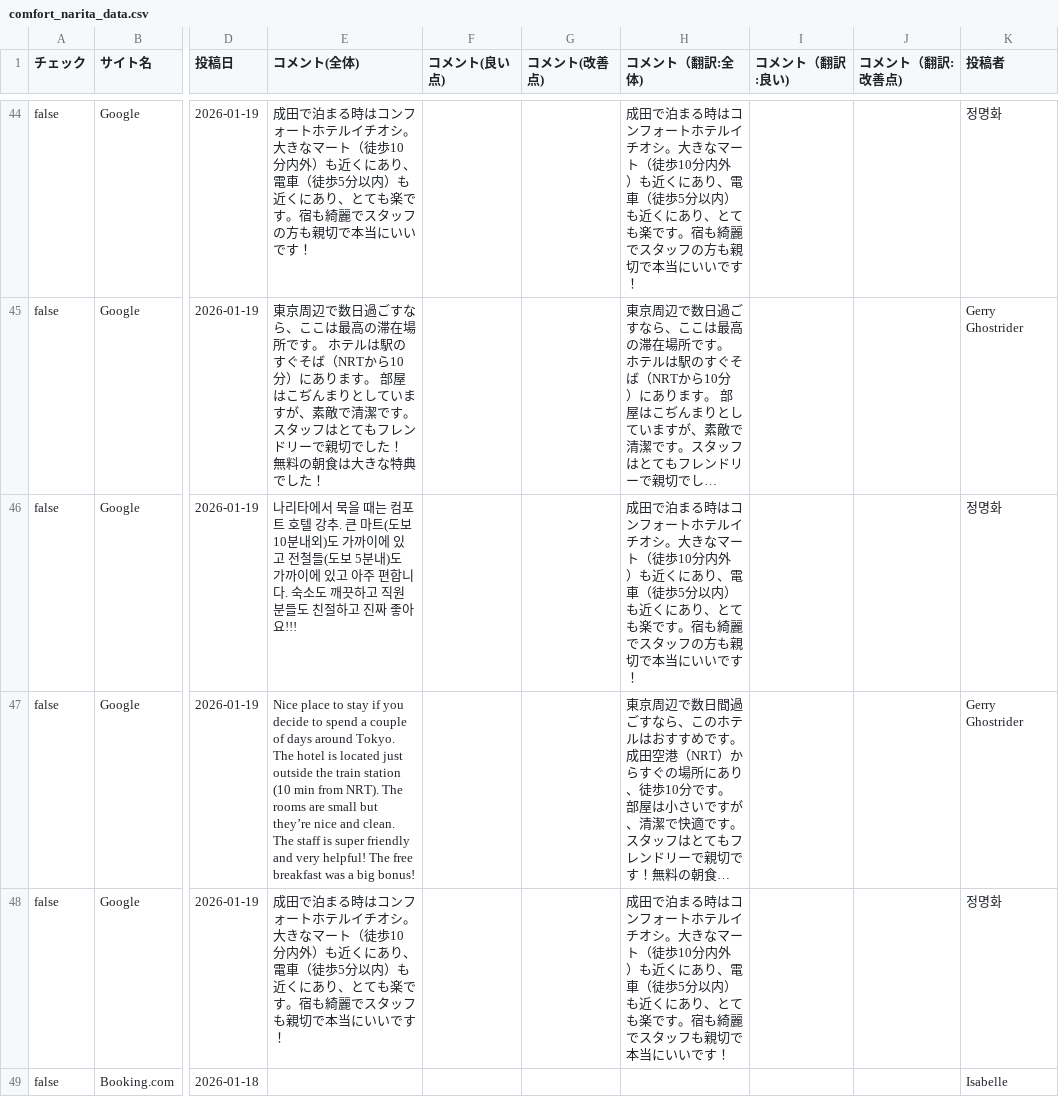
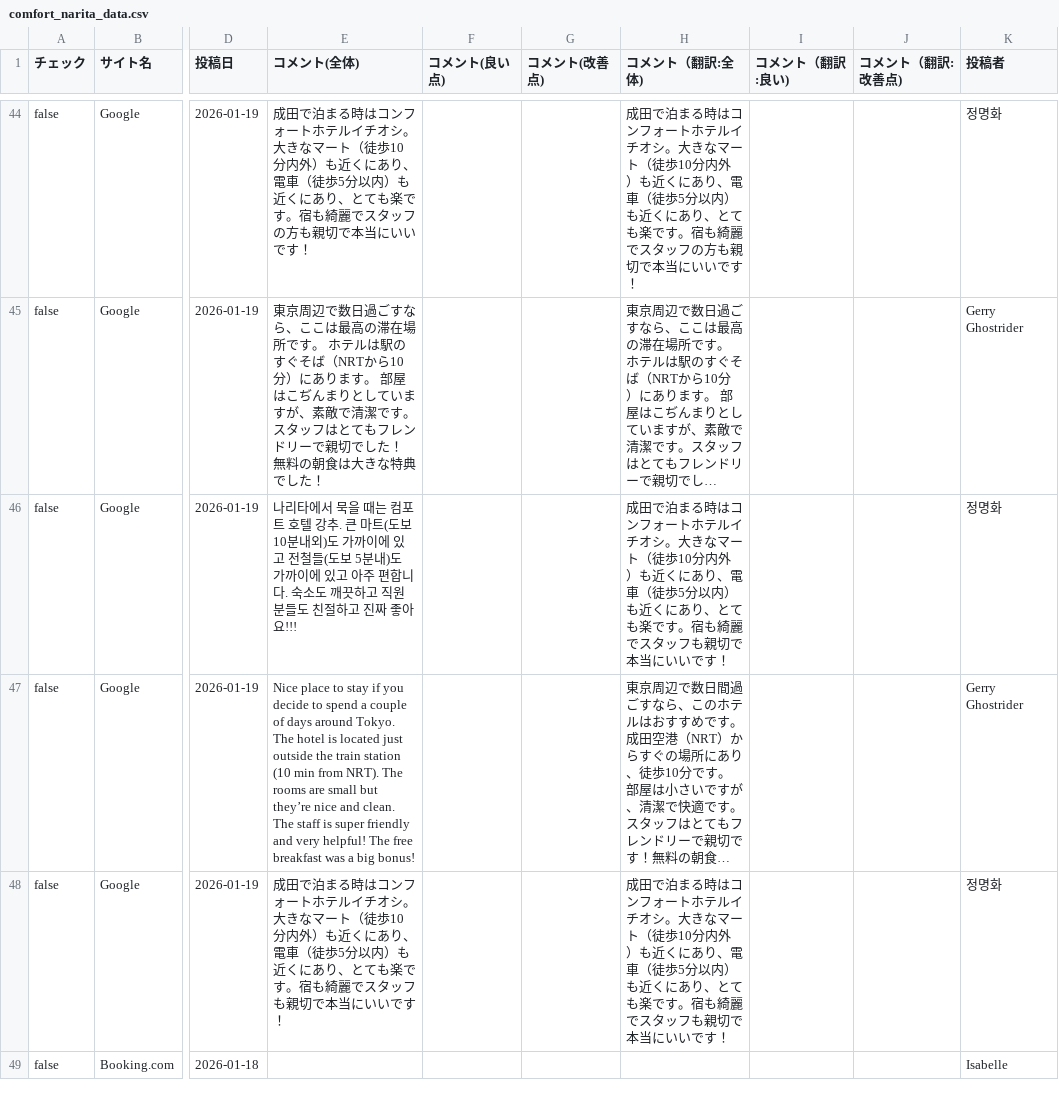
Before and after one commit to TAKAHASHIMITSUGU329/primechange-portal, a CSV file: データ/ホテル口コミデータ/comfort_narita_data.csv, drawn as a sheet; only a part is shown, gaps mark what is left out; long unchanged cells end in …; the diff covers the shown part only; the diff names each change by its address in the sheet, - before the commit and + after, or states it on an @@ line.

```diff
--- a/データ/ホテル口コミデータ/comfort_narita_data.csv
+++ b/データ/ホテル口コミデータ/comfort_narita_data.csv
-H46 (コメント（翻訳:全体)): …スタッフの方も親切で…
+H46 (コメント（翻訳:全体)): …スタッフも親切で…
```
Also changed, not shown: 13 edited cells elsewhere in this file, データ/ホテル口コミデータ/comfort_era_higashikanda_data.csv, データ/ホテル口コミデータ/comfort_suites_tokyobay_data.csv, 50 other files.
